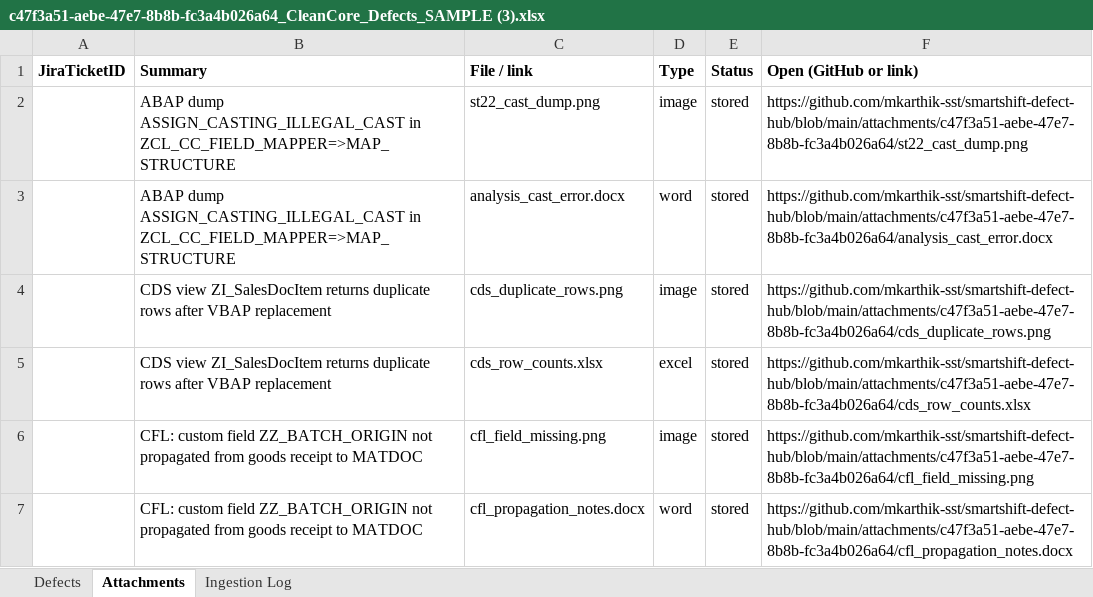
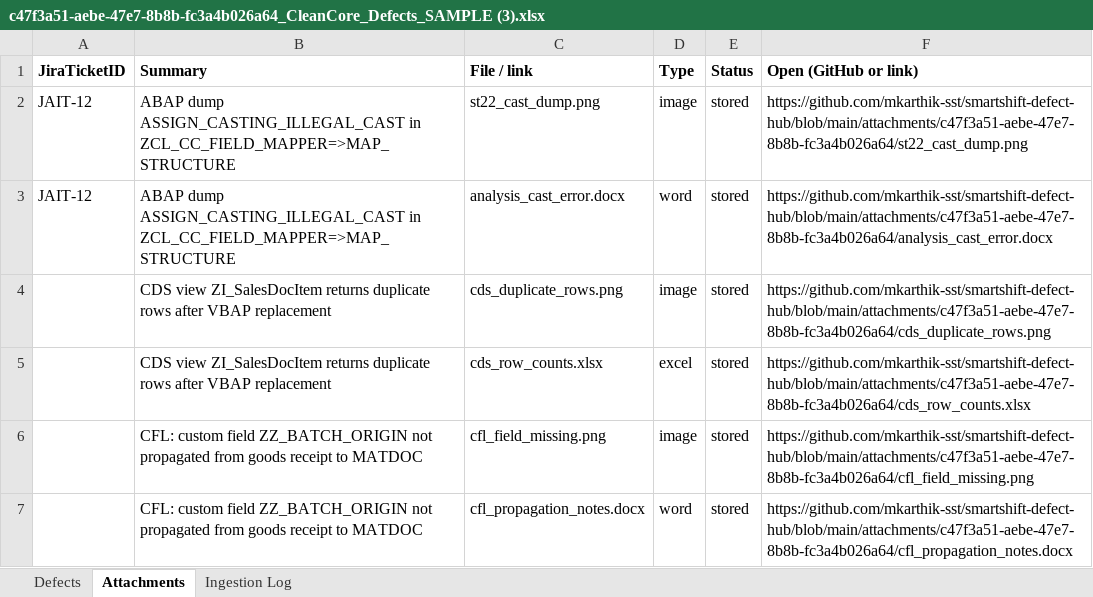
Before and after one commit to mkarthik-sst/smartshift-defect-hub, an Excel workbook: tracking/2026-10-29/c47f3a51-aebe-47e7-8b8b-fc3a4b026a64_CleanCore_Defects_SAMPLE (3).xlsx, sheet Attachments, drawn as a sheet; only a part is shown; values as stored, in another font and other column widths than the file's, no borders; the diff names each change by its address in the sheet, - before the commit and + after, or states it on an @@ line.

Commit message:
defect-hub: update tracking for CleanCore_Defects_SAMPLE (3).xlsx (1/5 ticketed)

```diff
--- a/tracking/2026-10-29/c47f3a51-aebe-47e7-8b8b-fc3a4b026a64_CleanCore_Defects_SAMPLE (3).xlsx (sheet Attachments)
+++ b/tracking/2026-10-29/c47f3a51-aebe-47e7-8b8b-fc3a4b026a64_CleanCore_Defects_SAMPLE (3).xlsx (sheet Attachments)
-A2:A3 (JiraTicketID): (empty)
+A2:A3 (JiraTicketID): JAIT-12
```
Also changed, not shown: sheet Defects.
